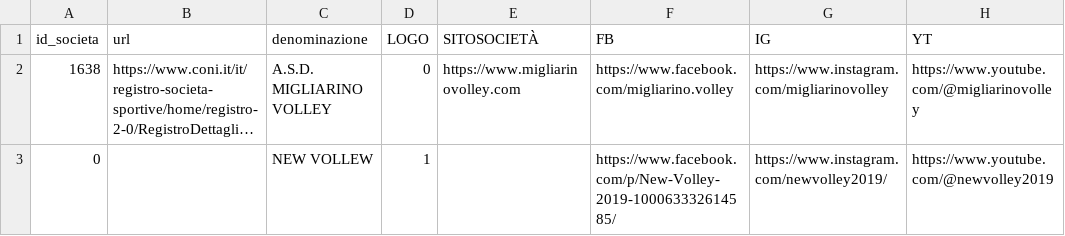
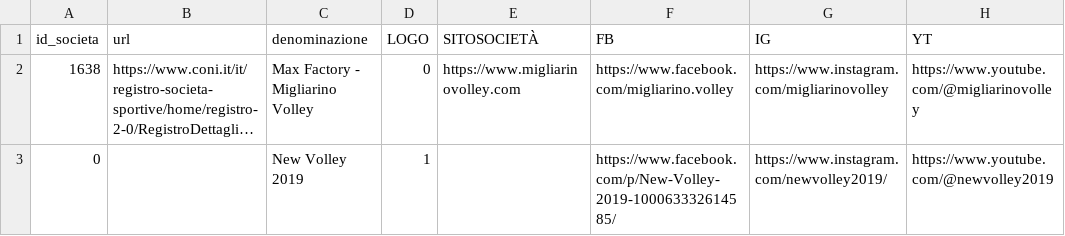
Before and after one commit to gdarcangelo1/social-wall-debug, a CSV file: data/raw/societa/societa_cuore_04052026_con_social_rev_debug.csv, drawn as a sheet; only a part is shown; long unchanged cells end in …; the diff names each change by its address in the sheet, - before the commit and + after, or states it on an @@ line.

Commit message:
Limit society renames to debug CSV

```diff
--- a/data/raw/societa/societa_cuore_04052026_con_social_rev_debug.csv
+++ b/data/raw/societa/societa_cuore_04052026_con_social_rev_debug.csv
-C2 (denominazione): A.S.D. MIGLIARINO VOLLEY
+C2 (denominazione): Max Factory - Migliarino Volley
-C3 (denominazione): NEW VOLLEW
+C3 (denominazione): New Volley 2019
```
